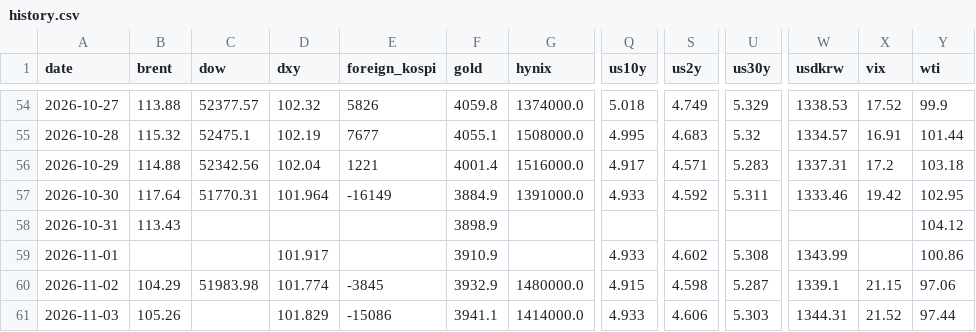
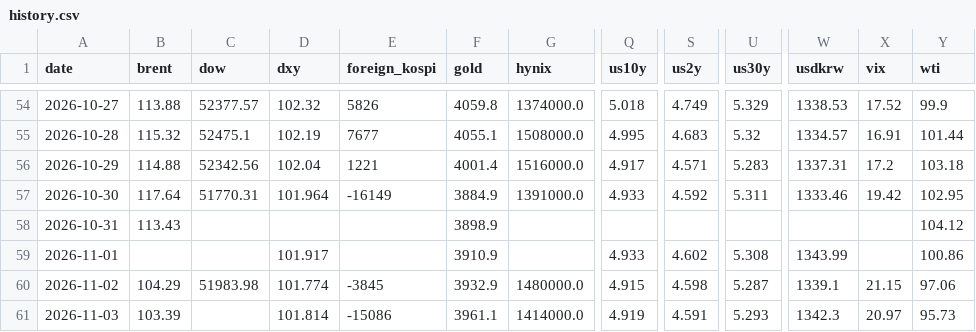
Before and after one commit to chkchp0702-spec/market-strategy-report, a CSV file: market/history.csv, drawn as a sheet; only a part is shown, gaps mark what is left out; the diff names each change by its address in the sheet, - before the commit and + after, or states it on an @@ line.

```diff
--- a/market/history.csv
+++ b/market/history.csv
-B61 (brent): 105.26
+B61 (brent): 103.39
-D61 (dxy): 101.829
+D61 (dxy): 101.814
-F61 (gold): 3941.1
+F61 (gold): 3961.1
-Q61 (us10y): 4.933
+Q61 (us10y): 4.919
-S61 (us2y): 4.606
+S61 (us2y): 4.591
-U61 (us30y): 5.303
+U61 (us30y): 5.293
-W61 (usdkrw): 1344.31
+W61 (usdkrw): 1342.3
-X61 (vix): 21.52
+X61 (vix): 20.97
-Y61 (wti): 97.44
+Y61 (wti): 95.73
```
Also changed, not shown: 11 other files.
